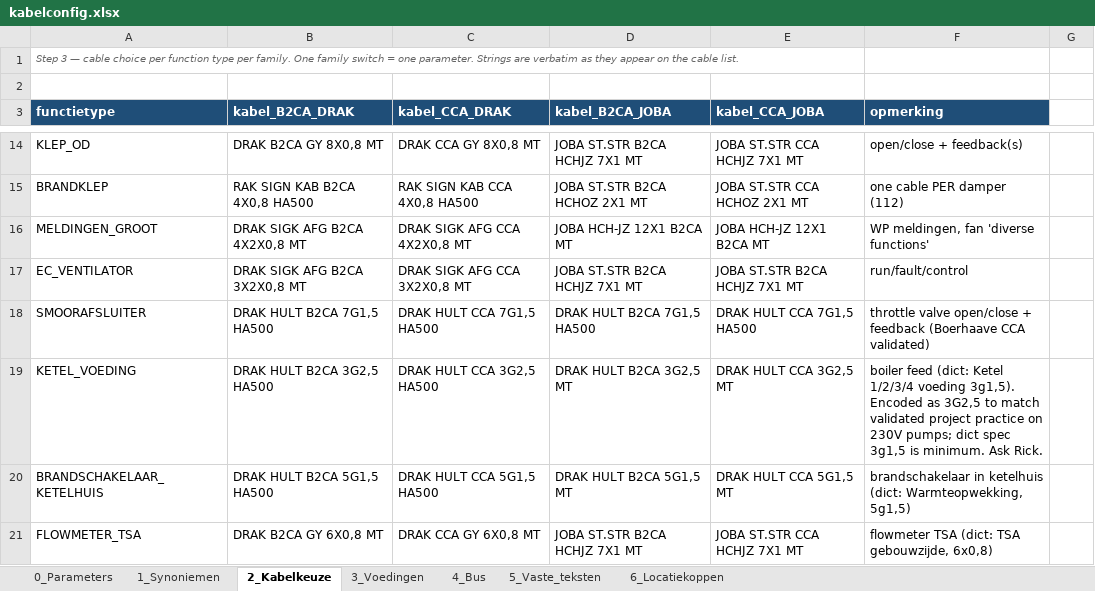
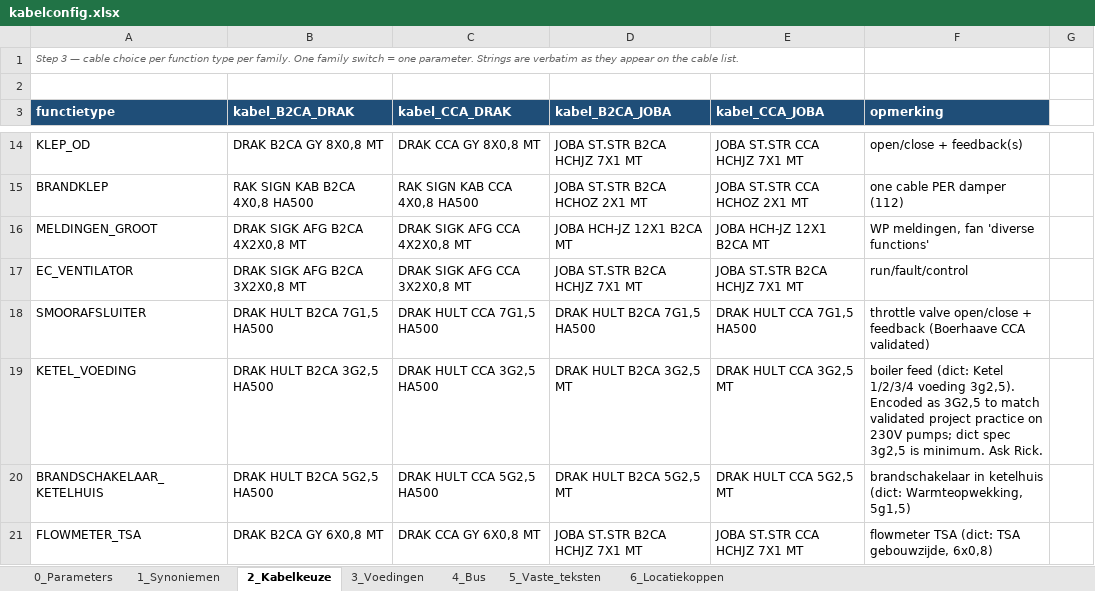
Before and after one commit to 01lauraa/io2cablev5, an Excel workbook: config/kabelconfig.xlsx, sheet 2_Kabelkeuze, drawn as a sheet; only a part is shown, gaps mark what is left out; values as stored, in another font and other column widths than the file's, no borders; the diff covers the shown part only; the diff names each change by its address in the sheet, - before the commit and + after, or states it on an @@ line.

```diff
--- a/config/kabelconfig.xlsx (sheet 2_Kabelkeuze)
+++ b/config/kabelconfig.xlsx (sheet 2_Kabelkeuze)
-F19 (opmerking): …1/2/3/4 voeding 3g1,5). Encoded as 3G2,5 to match validated project practice on 230V pumps; dict spec 3g1,5 is minimum.…
+F19 (opmerking): …1/2/3/4 voeding 3g2,5). Encoded as 3G2,5 to match validated project practice on 230V pumps; dict spec 3g2,5 is minimum.…
-B20 (kabel_B2CA_DRAK): DRAK HULT B2CA 5G1,5 HA500
+B20 (kabel_B2CA_DRAK): DRAK HULT B2CA 5G2,5 HA500
-C20 (kabel_CCA_DRAK): DRAK HULT CCA 5G1,5 HA500
+C20 (kabel_CCA_DRAK): DRAK HULT CCA 5G2,5 HA500
-D20 (kabel_B2CA_JOBA): DRAK HULT B2CA 5G1,5 MT
+D20 (kabel_B2CA_JOBA): DRAK HULT B2CA 5G2,5 MT
-E20 (kabel_CCA_JOBA): DRAK HULT CCA 5G1,5 MT
+E20 (kabel_CCA_JOBA): DRAK HULT CCA 5G2,5 MT
```
Also changed, not shown: 2 added rows and 8 edited cells elsewhere in this sheet, config/kabelconfig_boerhaave.xlsx, config/kabelconfig_duitslandlaan.xlsx, 15 other files.
